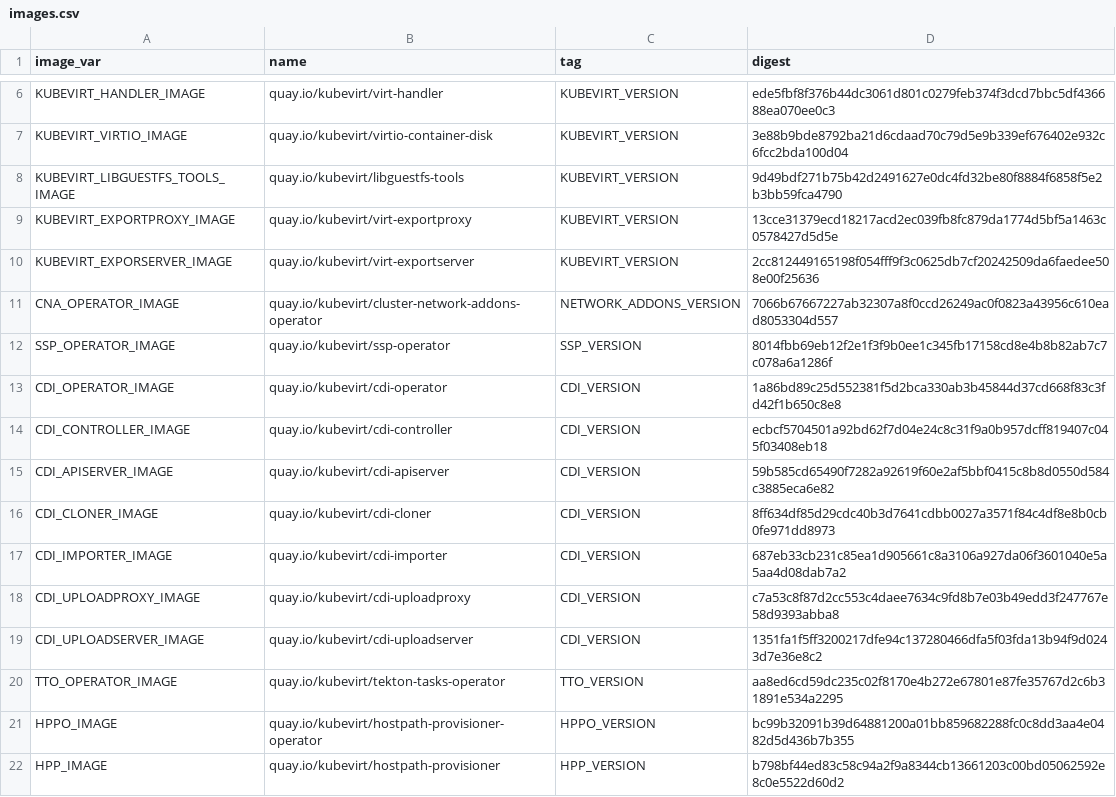
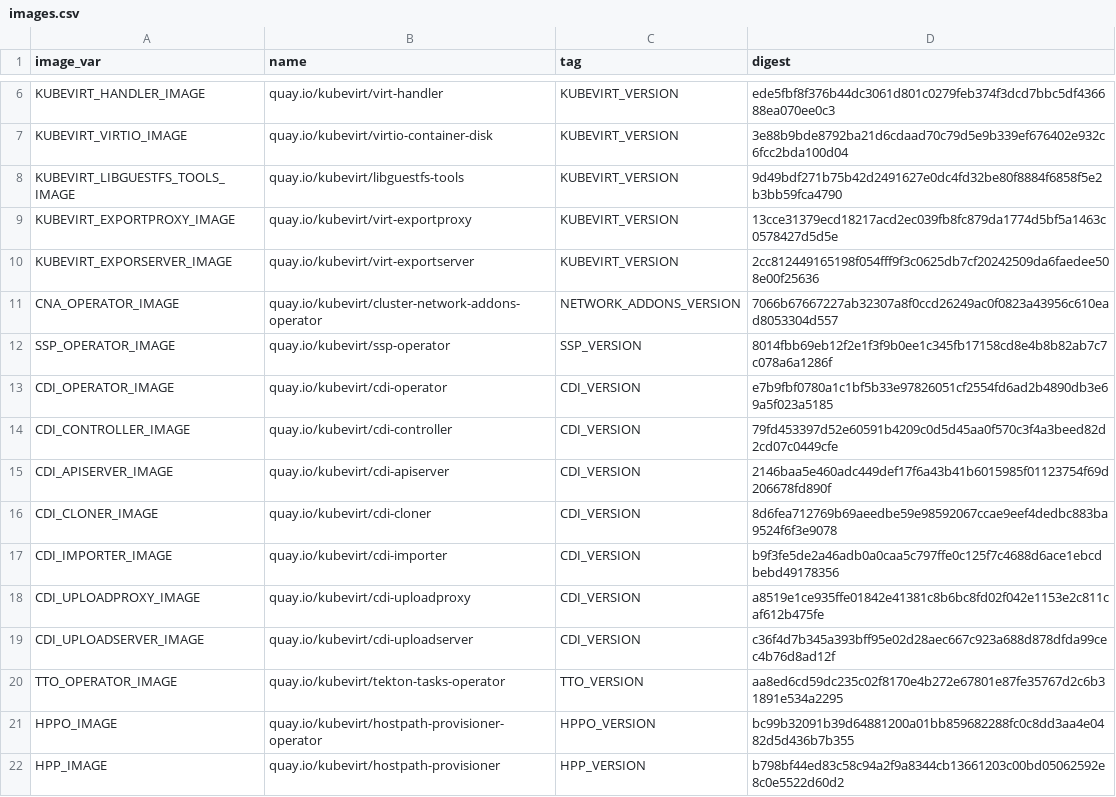
Before and after one commit to kubevirt/hyperconverged-cluster-operator, a CSV file: deploy/images.csv, drawn as a sheet; only a part is shown, gaps mark what is left out.

```diff
--- a/deploy/images.csv
+++ b/deploy/images.csv
@@ -12,9 +12,9 @@ CNA_OPERATOR_IMAGE,quay.io/kubevirt/cluster-network-addons-operator,NETWORK_ADDO
 SSP_OPERATOR_IMAGE,quay.io/kubevirt/ssp-operator,SSP_VERSION,8014fbb69eb12f2e1f3f9b0ee1c345fb17158cd8e4b8b82ab7c7c078a6a1286f
-CDI_OPERATOR_IMAGE,quay.io/kubevirt/cdi-operator,CDI_VERSION,1a86bd89c25d552381f5d2bca330ab3b45844d37cd668f83c3fd42f1b650c8e8
-CDI_CONTROLLER_IMAGE,quay.io/kubevirt/cdi-controller,CDI_VERSION,ecbcf5704501a92bd62f7d04e24c8c31f9a0b957dcff819407c045f03408eb18
-CDI_APISERVER_IMAGE,quay.io/kubevirt/cdi-apiserver,CDI_VERSION,59b585cd65490f7282a92619f60e2af5bbf0415c8b8d0550d584c3885eca6e82
-CDI_CLONER_IMAGE,quay.io/kubevirt/cdi-cloner,CDI_VERSION,8ff634df85d29cdc40b3d7641cdbb0027a3571f84c4df8e8b0cb0fe971dd8973
-CDI_IMPORTER_IMAGE,quay.io/kubevirt/cdi-importer,CDI_VERSION,687eb33cb231c85ea1d905661c8a3106a927da06f3601040e5a5aa4d08dab7a2
-CDI_UPLOADPROXY_IMAGE,quay.io/kubevirt/cdi-uploadproxy,CDI_VERSION,c7a53c8f87d2cc553c4daee7634c9fd8b7e03b49edd3f247767e58d9393abba8
-CDI_UPLOADSERVER_IMAGE,quay.io/kubevirt/cdi-uploadserver,CDI_VERSION,1351fa1f5ff3200217dfe94c137280466dfa5f03fda13b94f9d0243d7e36e8c2
+CDI_OPERATOR_IMAGE,quay.io/kubevirt/cdi-operator,CDI_VERSION,e7b9fbf0780a1c1bf5b33e97826051cf2554fd6ad2b4890db3e69a5f023a5185
+CDI_CONTROLLER_IMAGE,quay.io/kubevirt/cdi-controller,CDI_VERSION,79fd453397d52e60591b4209c0d5d45aa0f570c3f4a3beed82d2cd07c0449cfe
+CDI_APISERVER_IMAGE,quay.io/kubevirt/cdi-apiserver,CDI_VERSION,2146baa5e460adc449def17f6a43b41b6015985f01123754f69d206678fd890f
+CDI_CLONER_IMAGE,quay.io/kubevirt/cdi-cloner,CDI_VERSION,8d6fea712769b69aeedbe59e98592067ccae9eef4dedbc883ba9524f6f3e9078
+CDI_IMPORTER_IMAGE,quay.io/kubevirt/cdi-importer,CDI_VERSION,b9f3fe5de2a46adb0a0caa5c797ffe0c125f7c4688d6ace1ebcdbebd49178356
+CDI_UPLOADPROXY_IMAGE,quay.io/kubevirt/cdi-uploadproxy,CDI_VERSION,a8519e1ce935ffe01842e41381c8b6bc8fd02f042e1153e2c811caf612b475fe
+CDI_UPLOADSERVER_IMAGE,quay.io/kubevirt/cdi-uploadserver,CDI_VERSION,c36f4d7b345a393bff95e02d28aec667c923a688d878dfda99cec4b76d8ad12f
 TTO_OPERATOR_IMAGE,quay.io/kubevirt/tekton-tasks-operator,TTO_VERSION,aa8ed6cd59dc235c02f8170e4b272e67801e87fe35767d2c6b31891e534a2295
```
Also changed, not shown: 19 other files.
